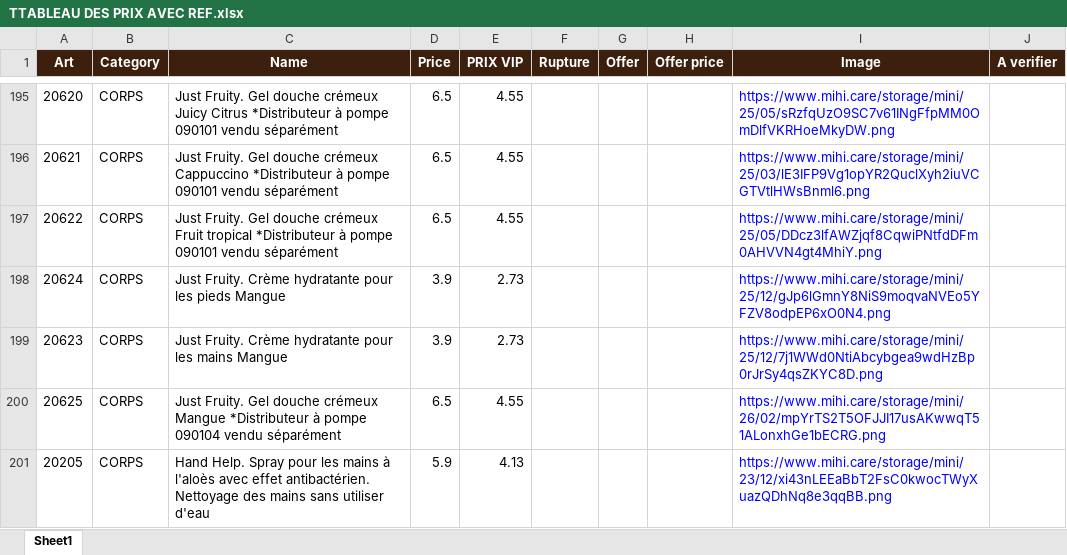
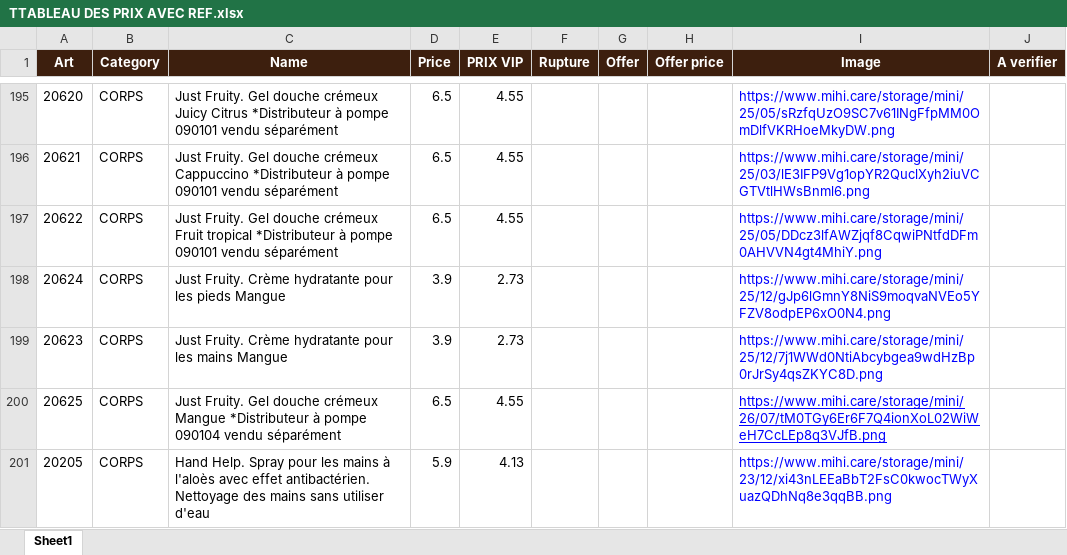
Before and after one commit to melissa-blazing-dinasty/blazing-dinasty, an Excel workbook: TTABLEAU DES PRIX AVEC REF.xlsx, sheet Sheet1, drawn as a sheet; only a part is shown, gaps mark what is left out; values as stored, in another font and other column widths than the file's, no borders; the diff covers the shown part only; the diff names each change by its address in the sheet, - before the commit and + after, or states it on an @@ line.

```diff
--- a/TTABLEAU DES PRIX AVEC REF.xlsx (sheet Sheet1)
+++ b/TTABLEAU DES PRIX AVEC REF.xlsx (sheet Sheet1)
-I200 (Image): https://www.mihi.care/storage/mini/26/02/mpYrTS2T5OFJJI17usAKwwqT51ALonxhGe1bECRG.png
+I200 (Image): https://www.mihi.care/storage/mini/26/07/tM0TGy6Er6F7Q4ionXoL02WiWeH7CcLEp8q3VJfB.png
-I200 underline: off
+I200 underline: on
```
Also changed, not shown: 3 added rows, 7 edited cells and cell formats elsewhere in this sheet, 4 other files.
